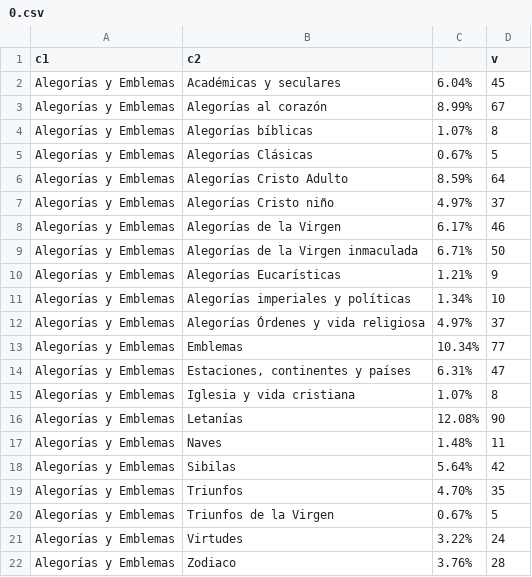
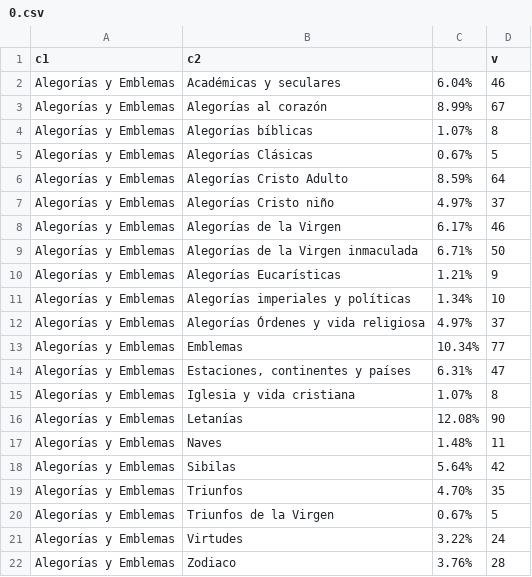
Before and after one commit to jjcastro/infografias-culturavisual, a CSV file: 1/0.csv, drawn as a sheet.

Commit message:
Update 0.csv

```diff
--- a/1/0.csv
+++ b/1/0.csv
@@ -1,3 +1,3 @@
 c1,c2,,v
-Alegorías y Emblemas,Académicas y seculares,6.04%,45
+Alegorías y Emblemas,Académicas y seculares,6.04%,46
 Alegorías y Emblemas,Alegorías al corazón,8.99%,67
```
